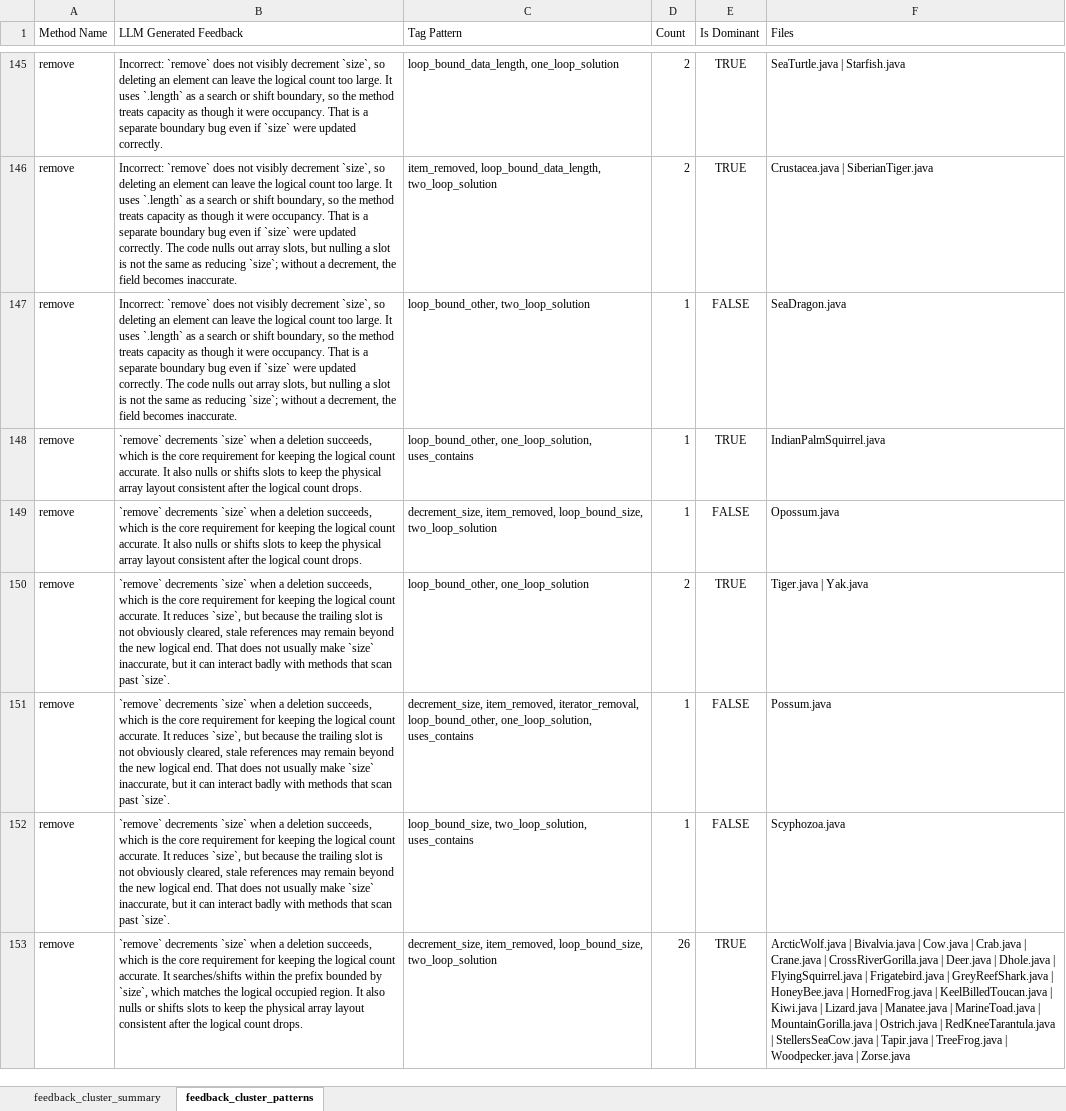
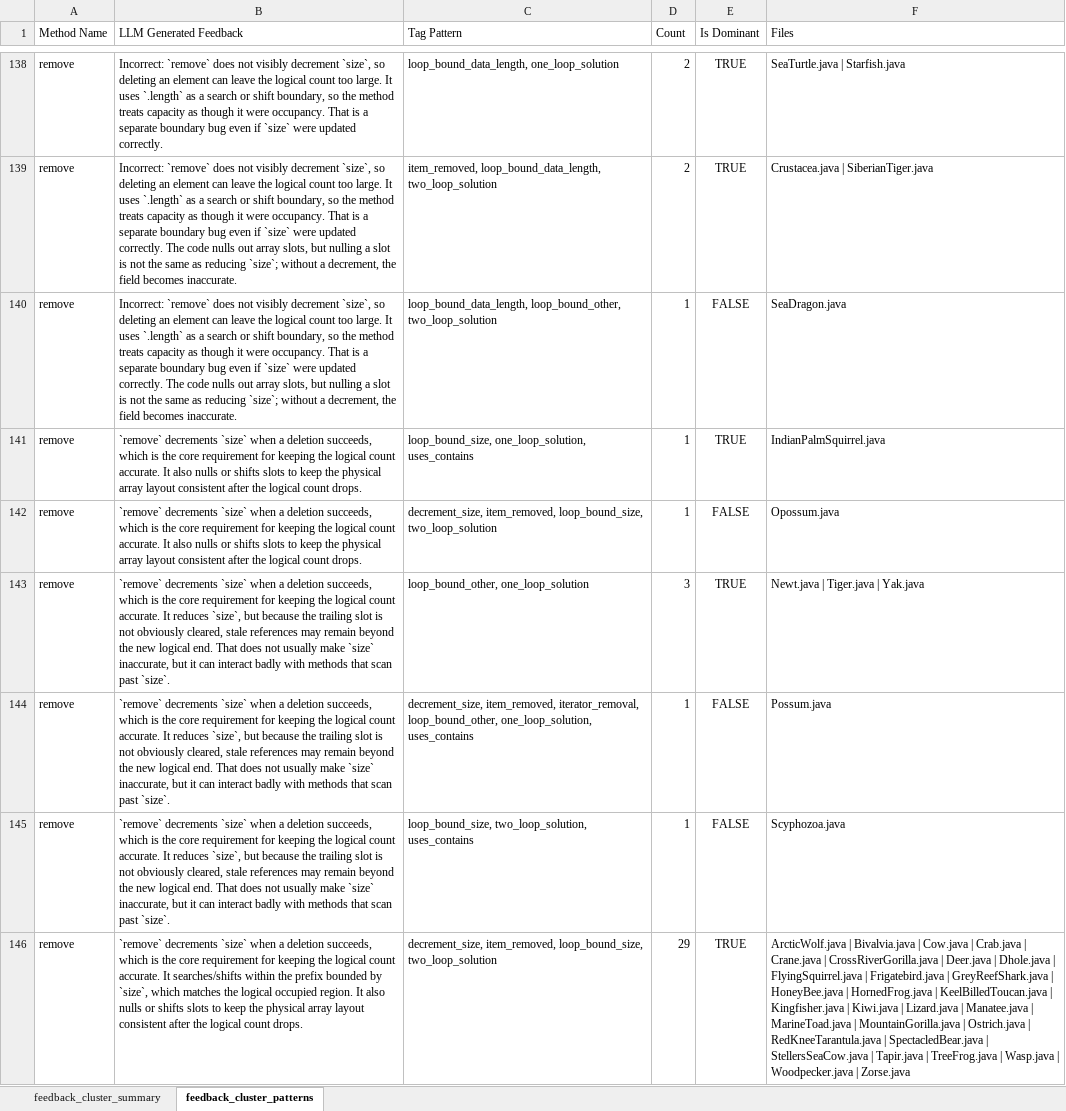
Before and after one commit to khalidmihlar/ast-project, an Excel workbook: feedback_cluster_view_for_google_sheets.xlsx, sheet feedback_cluster_patterns, drawn as a sheet; only a part is shown, gaps mark what is left out; values as stored, in another font and other column widths than the file's, no borders; addresses are those after the commit; the diff covers the shown part only; the diff names each change by its address in the sheet, - before the commit and + after, or states it on an @@ line.

Commit message:
Updated all future sheets and such with the this.size patch

```diff
--- a/feedback_cluster_view_for_google_sheets.xlsx (sheet feedback_cluster_patterns)
+++ b/feedback_cluster_view_for_google_sheets.xlsx (sheet feedback_cluster_patterns)
-C140 (Tag Pattern): loop_bound_other, two_loop_solution
+C140 (Tag Pattern): loop_bound_data_length, loop_bound_other, two_loop_solution
-C141 (Tag Pattern): loop_bound_other, one_loop_solution, uses_contains
+C141 (Tag Pattern): loop_bound_size, one_loop_solution, uses_contains
-D143 (Count): 2
+D143 (Count): 3
-F143 (Files): Tiger.java | Yak.java
+F143 (Files): Newt.java | Tiger.java | Yak.java
-D146 (Count): 26
+D146 (Count): 29
-F146 (Files): …KeelBilledToucan.java | Kiwi.java | Lizard.java | Manatee.java | MarineToad.java | MountainGorilla.java | Ostrich.java | RedKneeTarantula.java | StellersSeaCow.java | Tapir.java | TreeFrog.java | Woodpecker.java…
+F146 (Files): …KeelBilledToucan.java | Kingfisher.java | Kiwi.java | Lizard.java | Manatee.java | MarineToad.java | MountainGorilla.java | Ostrich.java | RedKneeTarantula.java | SpectacledBear.java | StellersSeaCow.java | Tapir.java | TreeFrog.java | Wasp.java | Woodpecker.java…
```
Also changed, not shown: 8 added rows, 22 removed rows and 112 edited cells elsewhere in this sheet, sheet feedback_cluster_summary, 4 other files.
